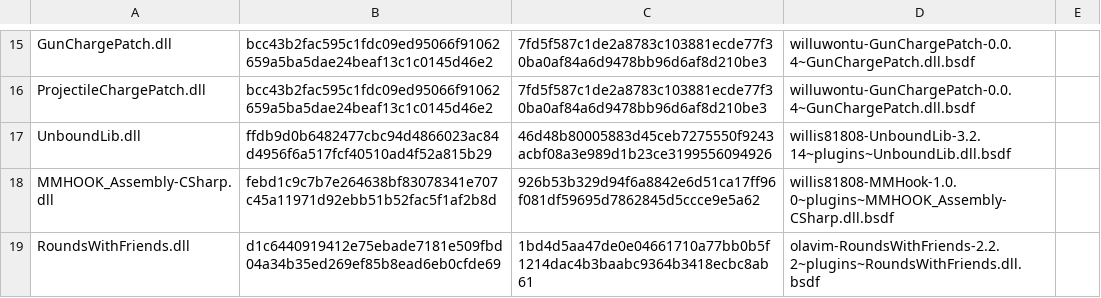
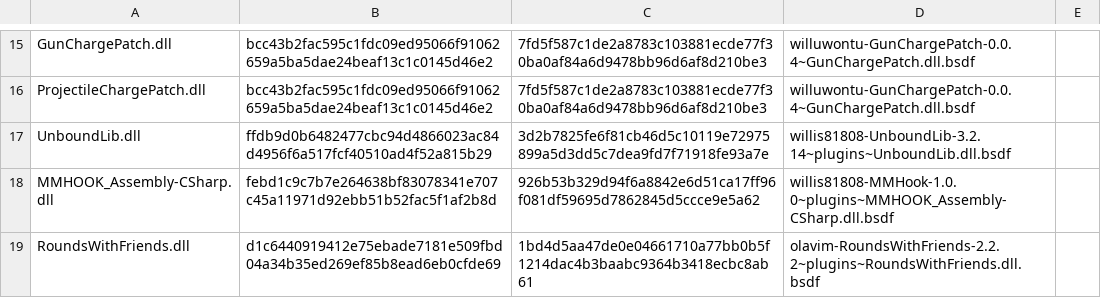
Before and after one commit to KieranK07/DuctTape, a TSV file: src/AutoFix/curated/patches.tsv, drawn as a sheet; only a part is shown, gaps mark what is left out.

```diff
--- a/src/AutoFix/curated/patches.tsv
+++ b/src/AutoFix/curated/patches.tsv
@@ -16,3 +16,3 @@ GunChargePatch.dll	bcc43b2fac595c1fdc09ed95066f91062659a5ba5dae24beaf13c1c0145d4
 ProjectileChargePatch.dll	bcc43b2fac595c1fdc09ed95066f91062659a5ba5dae24beaf13c1c0145d46e2	7fd5f587c1de2a8783c103881ecde77f30ba0af84a6d9478bb96d6af8d210be3	willuwontu-GunChargePatch-0.0.4~GunChargePatch.dll.bsdf
-UnboundLib.dll	ffdb9d0b6482477cbc94d4866023ac84d4956f6a517fcf40510ad4f52a815b29	46d48b80005883d45ceb7275550f9243acbf08a3e989d1b23ce3199556094926	willis81808-UnboundLib-3.2.14~plugins~UnboundLib.dll.bsdf
+UnboundLib.dll	ffdb9d0b6482477cbc94d4866023ac84d4956f6a517fcf40510ad4f52a815b29	3d2b7825fe6f81cb46d5c10119e72975899a5d3dd5c7dea9fd7f71918fe93a7e	willis81808-UnboundLib-3.2.14~plugins~UnboundLib.dll.bsdf
 MMHOOK_Assembly-CSharp.dll	febd1c9c7b7e264638bf83078341e707c45a11971d92ebb51b52fac5f1af2b8d	926b53b329d94f6a8842e6d51ca17ff96f081df59695d7862845d5ccce9e5a62	willis81808-MMHook-1.0.0~plugins~MMHOOK_Assembly-CSharp.dll.bsdf
```
Also changed, not shown: 5 other files.
